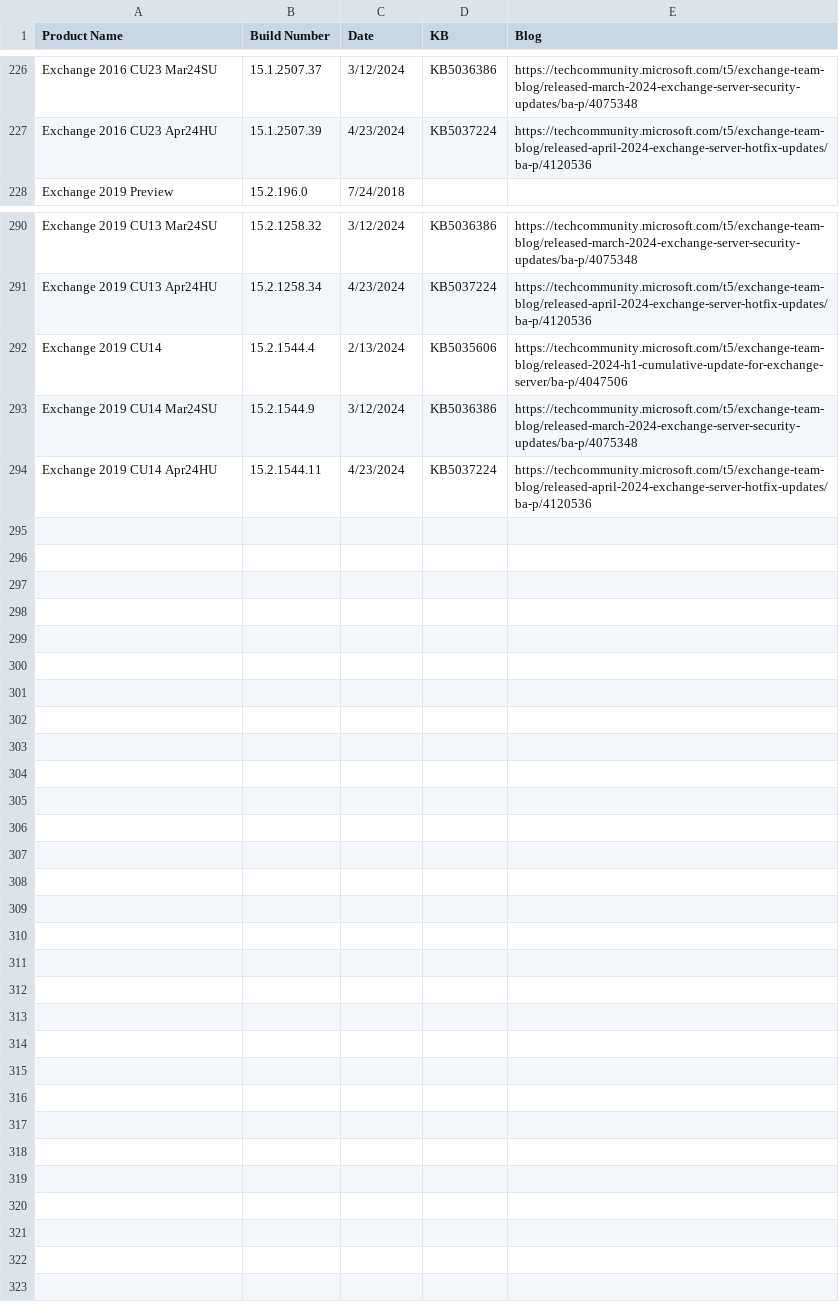
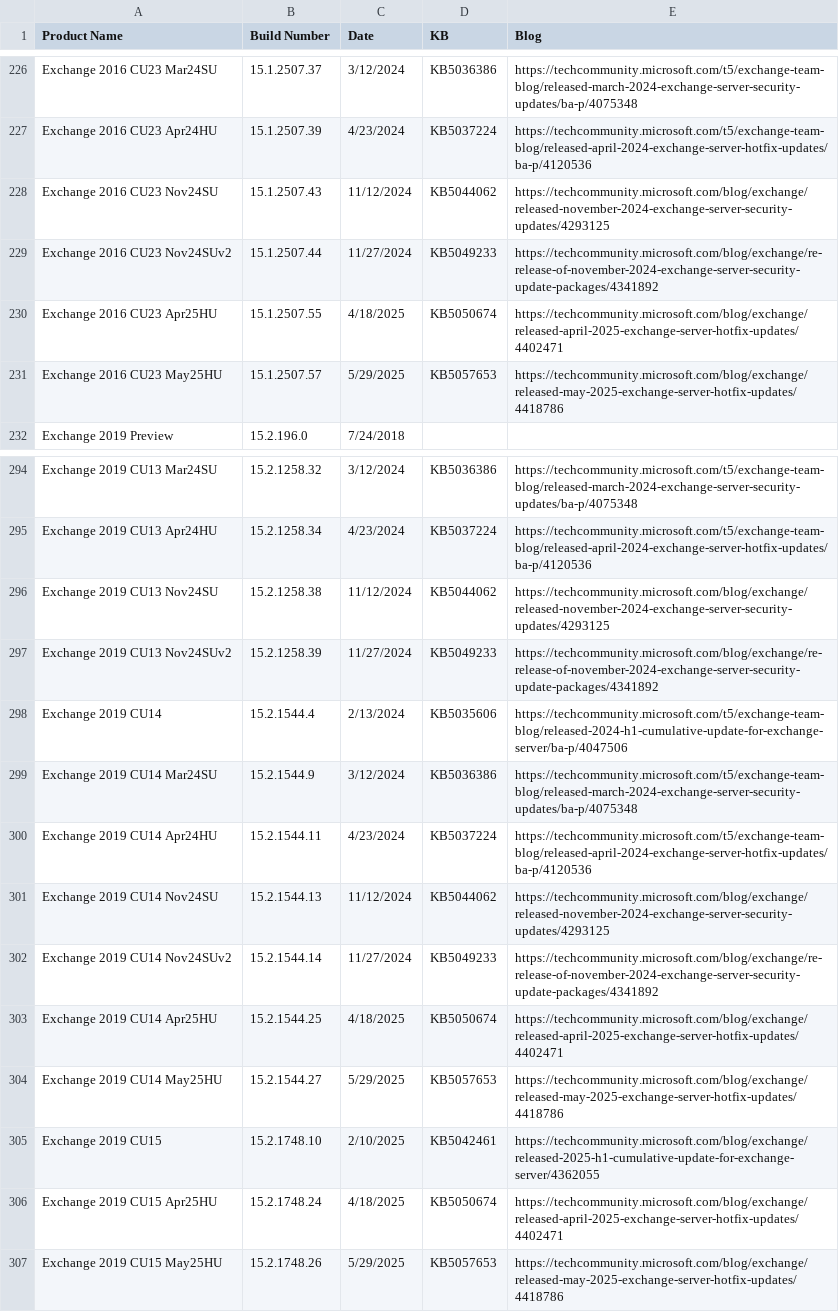
Before and after one commit to microsoft/Get-ExchangeBuildNumber, a CSV file: ExchangeBuildNumbers.csv, drawn as a sheet; only a part is shown, gaps mark what is left out; the diff names each change by its address in the sheet, - before the commit and + after, or states it on an @@ line.

Commit message:
Add May25HU

```diff
--- a/ExchangeBuildNumbers.csv
+++ b/ExchangeBuildNumbers.csv
+row 228: Exchange 2016 CU23 Nov24SU | 15.1.2507.43 | 11/12/2024 | KB5044062 | https://techcommunity.microsoft.com/blog/exchange/released-november-2024-exchange-server-security-updates/4293125
+row 229: Exchange 2016 CU23 Nov24SUv2 | 15.1.2507.44 | 11/27/2024 | KB5049233 | https://techcommunity.microsoft.com/blog/exchange/re-release-of-november-2024-exchange-server-security-update-packages/4341892
+row 230: Exchange 2016 CU23 Apr25HU | 15.1.2507.55 | 4/18/2025 | KB5050674 | https://techcommunity.microsoft.com/blog/exchange/released-april-2025-exchange-server-hotfix-updates/4402471
+row 231: Exchange 2016 CU23 May25HU | 15.1.2507.57 | 5/29/2025 | KB5057653 | https://techcommunity.microsoft.com/blog/exchange/released-may-2025-exchange-server-hotfix-updates/4418786
+row 296: Exchange 2019 CU13 Nov24SU | 15.2.1258.38 | 11/12/2024 | KB5044062 | https://techcommunity.microsoft.com/blog/exchange/released-november-2024-exchange-server-security-updates/4293125
+row 297: Exchange 2019 CU13 Nov24SUv2 | 15.2.1258.39 | 11/27/2024 | KB5049233 | https://techcommunity.microsoft.com/blog/exchange/re-release-of-november-2024-exchange-server-security-update-packages/4341892
+row 301: Exchange 2019 CU14 Nov24SU | 15.2.1544.13 | 11/12/2024 | KB5044062 | https://techcommunity.microsoft.com/blog/exchange/released-november-2024-exchange-server-security-updates/4293125
+row 302: Exchange 2019 CU14 Nov24SUv2 | 15.2.1544.14 | 11/27/2024 | KB5049233 | https://techcommunity.microsoft.com/blog/exchange/re-release-of-november-2024-exchange-server-security-update-packages/4341892
+row 303: Exchange 2019 CU14 Apr25HU | 15.2.1544.25 | 4/18/2025 | KB5050674 | https://techcommunity.microsoft.com/blog/exchange/released-april-2025-exchange-server-hotfix-updates/4402471
+row 304: Exchange 2019 CU14 May25HU | 15.2.1544.27 | 5/29/2025 | KB5057653 | https://techcommunity.microsoft.com/blog/exchange/released-may-2025-exchange-server-hotfix-updates/4418786
+row 305: Exchange 2019 CU15 | 15.2.1748.10 | 2/10/2025 | KB5042461 | https://techcommunity.microsoft.com/blog/exchange/released-2025-h1-cumulative-update-for-exchange-server/4362055
+row 306: Exchange 2019 CU15 Apr25HU | 15.2.1748.24 | 4/18/2025 | KB5050674 | https://techcommunity.microsoft.com/blog/exchange/released-april-2025-exchange-server-hotfix-updates/4402471
+row 307: Exchange 2019 CU15 May25HU | 15.2.1748.26 | 5/29/2025 | KB5057653 | https://techcommunity.microsoft.com/blog/exchange/released-may-2025-exchange-server-hotfix-updates/4418786
```
